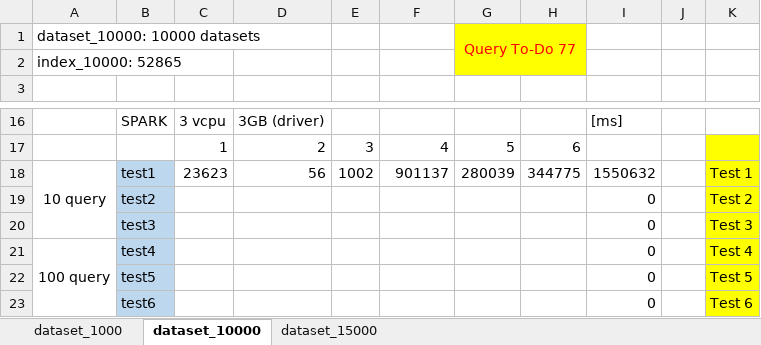
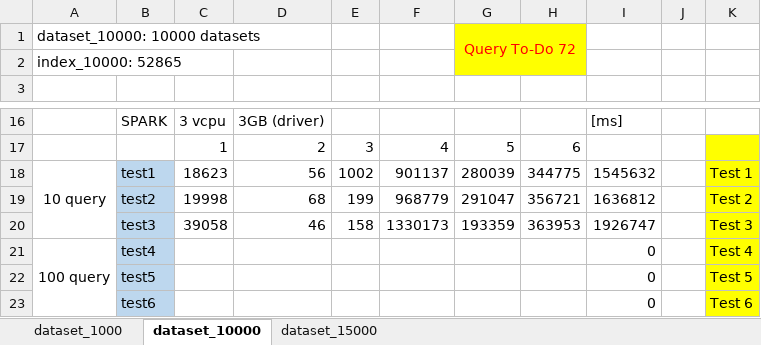
Before and after one commit to HammerProject/HammerDataProject, an Excel workbook: hammer-project/hammer-shark/data_us/1_result.xlsx, sheet dataset_10000, drawn as a sheet; only a part is shown, gaps mark what is left out; values as stored, in another font and other column widths than the file's, no borders; the diff names each change by its address in the sheet, - before the commit and + after, or states it on an @@ line.

```diff
--- a/hammer-project/hammer-shark/data_us/1_result.xlsx (sheet dataset_10000)
+++ b/hammer-project/hammer-shark/data_us/1_result.xlsx (sheet dataset_10000)
-G1: Query To-Do 77
+G1: Query To-Do 72
-C18: 23623
+C18: 18623
-I18: 1550632
+I18: 1545632
-C19: (empty)
+C19: 19998
-D19: (empty)
+D19: 68
-E19: (empty)
+E19: 199
-F19: (empty)
+F19: 968779
-G19: (empty)
+G19: 291047
-H19: (empty)
+H19: 356721
-I19: 0
+I19: 1636812
-C20: (empty)
+C20: 39058
-D20: (empty)
+D20: 46
-E20: (empty)
+E20: 158
-F20: (empty)
+F20: 1330173
-G20: (empty)
+G20: 193359
-H20: (empty)
+H20: 363953
-I20: 0
+I20: 1926747
```
Also changed, not shown: sheet dataset_1000, sheet dataset_15000, 1 other file.
